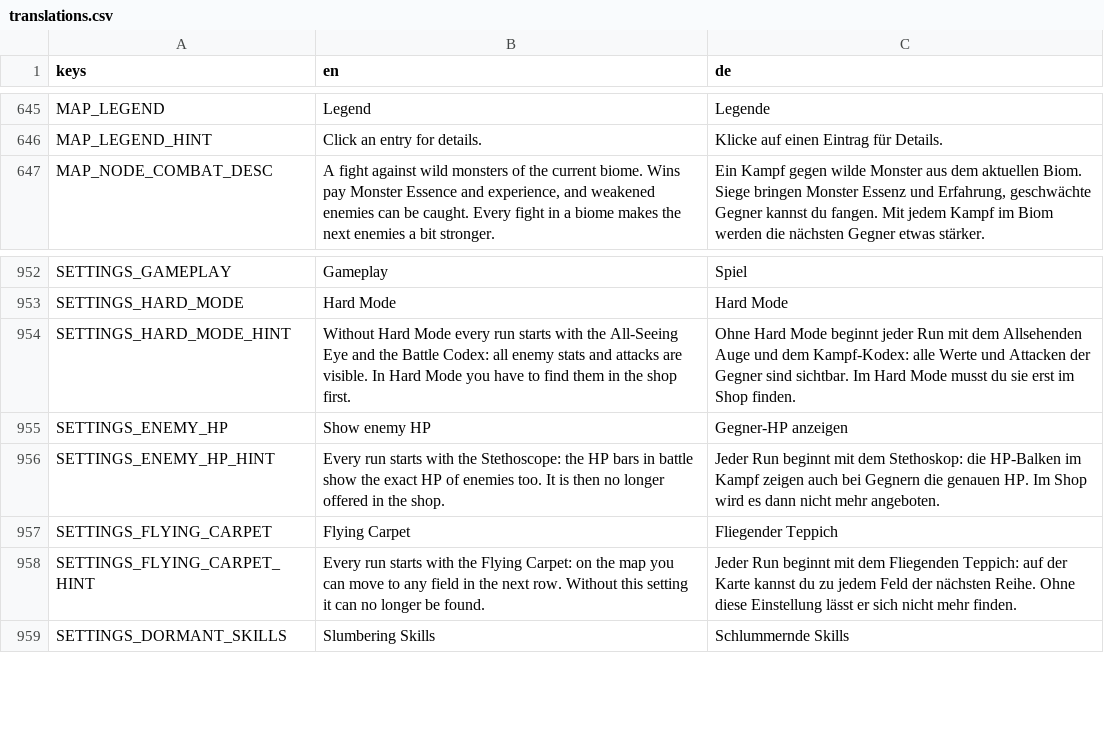
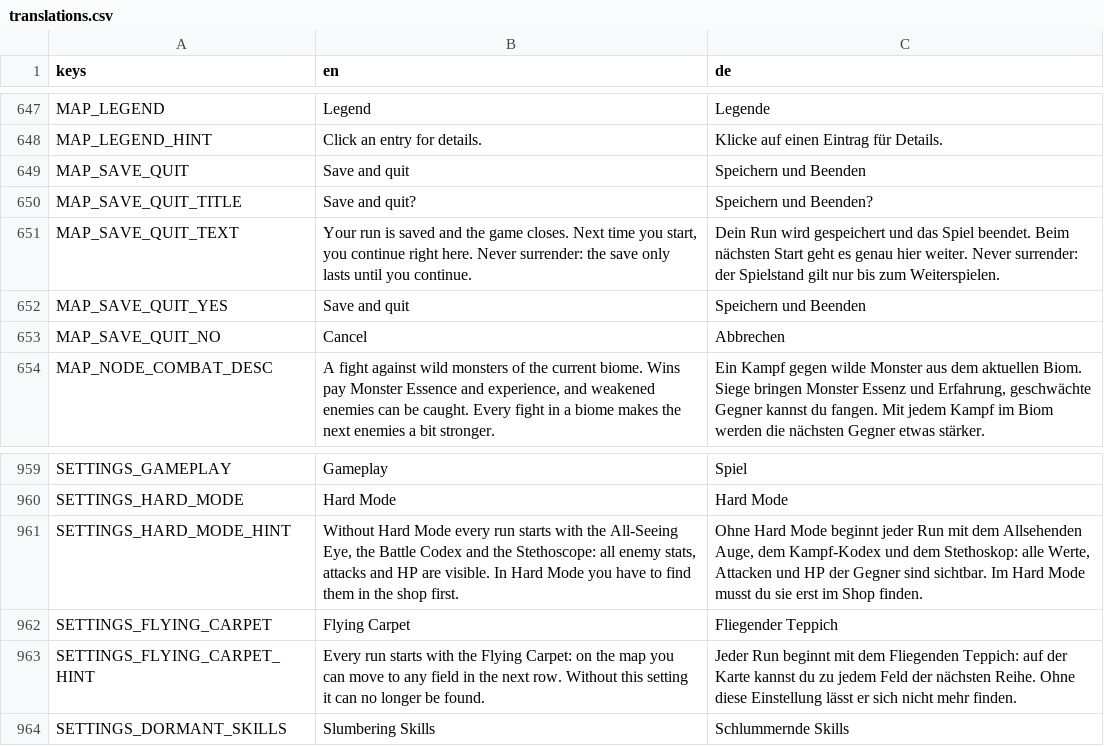
Before and after one commit to GaraGentor/Nord-Falls, a CSV file: localization/translations.csv, drawn as a sheet; only a part is shown, gaps mark what is left out; the diff covers the shown part only.

```diff
--- a/localization/translations.csv
+++ b/localization/translations.csv
@@ -666,2 +668,7 @@ MAP_LEGEND,Legend,Legende
 MAP_LEGEND_HINT,Click an entry for details.,Klicke auf einen Eintrag für Details.
+MAP_SAVE_QUIT,Save and quit,Speichern und Beenden
+MAP_SAVE_QUIT_TITLE,Save and quit?,Speichern und Beenden?
+MAP_SAVE_QUIT_TEXT,"Your run is saved and the game closes. Next time you start, you continue right here. Never surrender: the save only lasts until you continue.","Dein Run wird gespeichert und das Spiel beendet. Beim nächsten Start geht es genau hier weiter. Never surrender: der Spielstand gilt nur bis zum Weiterspielen."
+MAP_SAVE_QUIT_YES,Save and quit,Speichern und Beenden
+MAP_SAVE_QUIT_NO,Cancel,Abbrechen
 MAP_NODE_COMBAT_DESC,"A fight against wild monsters of the current biome. Wins pay Monster Essence and experience, and weakened enemies can be caught. Every fight in a biome makes the next enemies a bit stronger.","Ein Kampf gegen wilde Monster aus dem aktuellen Biom. Siege bringen Monster Essenz und Erfahrung, geschwächte Gegner kannst du fangen. Mit jedem Kampf im Biom werden die nächsten Gegner etwas stärker."
@@ -973,5 +980,3 @@ SETTINGS_GAMEPLAY,Gameplay,Spiel
 SETTINGS_HARD_MODE,Hard Mode,Hard Mode
-SETTINGS_HARD_MODE_HINT,"Without Hard Mode every run starts with the All-Seeing Eye and the Battle Codex: all enemy stats and attacks are visible. In Hard Mode you have to find them in the shop first.","Ohne Hard Mode beginnt jeder Run mit dem Allsehenden Auge und dem Kampf-Kodex: alle Werte und Attacken der Gegner sind sichtbar. Im Hard Mode musst du sie erst im Shop finden."
-SETTINGS_ENEMY_HP,Show enemy HP,Gegner-HP anzeigen
-SETTINGS_ENEMY_HP_HINT,"Every run starts with the Stethoscope: the HP bars in battle show the exact HP of enemies too. It is then no longer offered in the shop.","Jeder Run beginnt mit dem Stethoskop: die HP-Balken im Kampf zeigen auch bei Gegnern die genauen HP. Im Shop wird es dann nicht mehr angeboten."
+SETTINGS_HARD_MODE_HINT,"Without Hard Mode every run starts with the All-Seeing Eye, the Battle Codex and the Stethoscope: all enemy stats, attacks and HP are visible. In Hard Mode you have to find them in the shop first.","Ohne Hard Mode beginnt jeder Run mit dem Allsehenden Auge, dem Kampf-Kodex und dem Stethoskop: alle Werte, Attacken und HP der Gegner sind sichtbar. Im Hard Mode musst du sie erst im Shop finden."
 SETTINGS_FLYING_CARPET,Flying Carpet,Fliegender Teppich
```
Also changed, not shown: 21 added rows and 3 removed rows elsewhere in this file, 16 other files.
